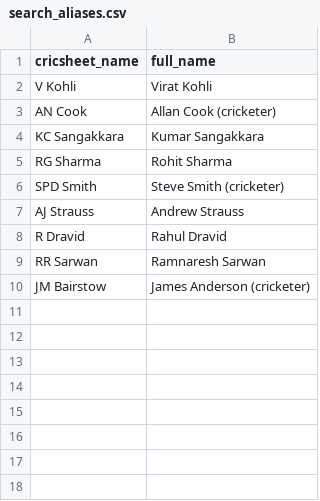
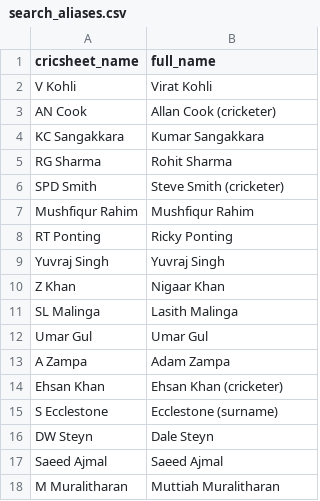
Before and after one commit to mmrayyan2005-dev/cricket-analytics_-, a CSV file: search_aliases.csv, drawn as a sheet; removed rows and columns are numbered as before the commit, all else as after; the diff names each change by its address in the sheet, - before the commit and + after, or states it on an @@ line.

Commit message:
Update search_aliases.csv

```diff
--- a/search_aliases.csv
+++ b/search_aliases.csv
-row 7: AJ Strauss | Andrew Strauss
-row 8: R Dravid | Rahul Dravid
-row 9: RR Sarwan | Ramnaresh Sarwan
-row 10: JM Bairstow | James Anderson (cricketer)
+row 7: Mushfiqur Rahim | Mushfiqur Rahim
+row 8: RT Ponting | Ricky Ponting
+row 9: Yuvraj Singh | Yuvraj Singh
+row 10: Z Khan | Nigaar Khan
+row 11: SL Malinga | Lasith Malinga
+row 12: Umar Gul | Umar Gul
+row 13: A Zampa | Adam Zampa
+row 14: Ehsan Khan | Ehsan Khan (cricketer)
+row 15: S Ecclestone | Ecclestone (surname)
+row 16: DW Steyn | Dale Steyn
+row 17: Saeed Ajmal | Saeed Ajmal
+row 18: M Muralitharan | Muttiah Muralitharan
```
